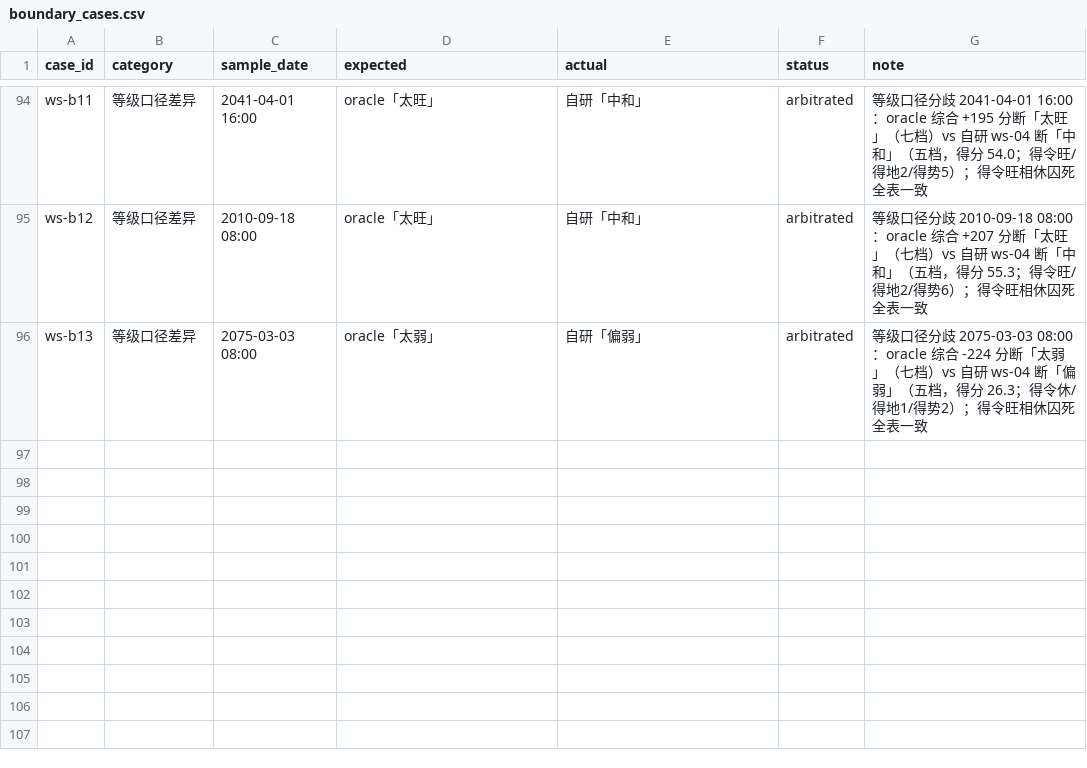
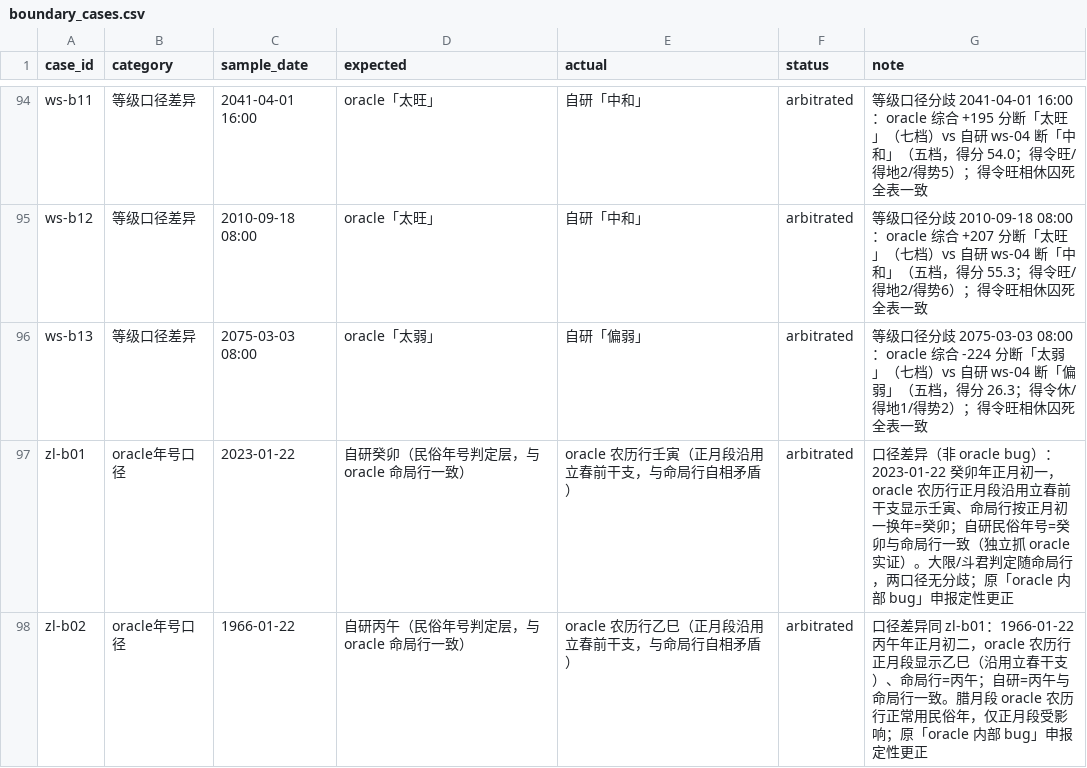
Before and after one commit to natalieboswinkln606-png/zhongguogushu, a CSV file: report/boundary_cases.csv, drawn as a sheet; only a part is shown, gaps mark what is left out.

```diff
--- a/report/boundary_cases.csv
+++ b/report/boundary_cases.csv
@@ -96 +96,3 @@ ws-b12,等级口径差异,2010-09-18 08:00,oracle「太旺」,自研「中和」
 ws-b13,等级口径差异,2075-03-03 08:00,oracle「太弱」,自研「偏弱」,arbitrated,等级口径分歧 2075-03-03 08:00：oracle 综合 -224 分断「太弱」（七档）vs 自研 ws-04 断「偏弱」（五档，得分 26.3；得令休/得地1/得势2）；得令旺相休囚死全表一致
+zl-b01,oracle年号口径,2023-01-22,自研癸卯（民俗年号判定层，与 oracle 命局行一致）,oracle 农历行壬寅（正月段沿用立春前干支，与命局行自相矛盾）,arbitrated,口径差异（非 oracle bug）：2023-01-22 癸卯年正月初一，oracle 农历行正月段沿用立春前干支显示壬寅、命局行按正月初一换年=癸卯；自研民俗年号=癸卯与命局行一致（独立抓 oracle 实证）。大限/斗君判定随命局行，两口径无分歧；原「oracle 内部 bug」申报定性更正
+zl-b02,oracle年号口径,1966-01-22,自研丙午（民俗年号判定层，与 oracle 命局行一致）,oracle 农历行乙巳（正月段沿用立春前干支，与命局行自相矛盾）,arbitrated,口径差异同 zl-b01：1966-01-22 丙午年正月初二，oracle 农历行正月段显示乙巳（沿用立春干支）、命局行=丙午；自研=丙午与命局行一致。腊月段 oracle 农历行正常用民俗年，仅正月段受影响；原「oracle 内部 bug」申报定性更正
```
Also changed, not shown: data/arbitration_log.csv, 3 other files.
